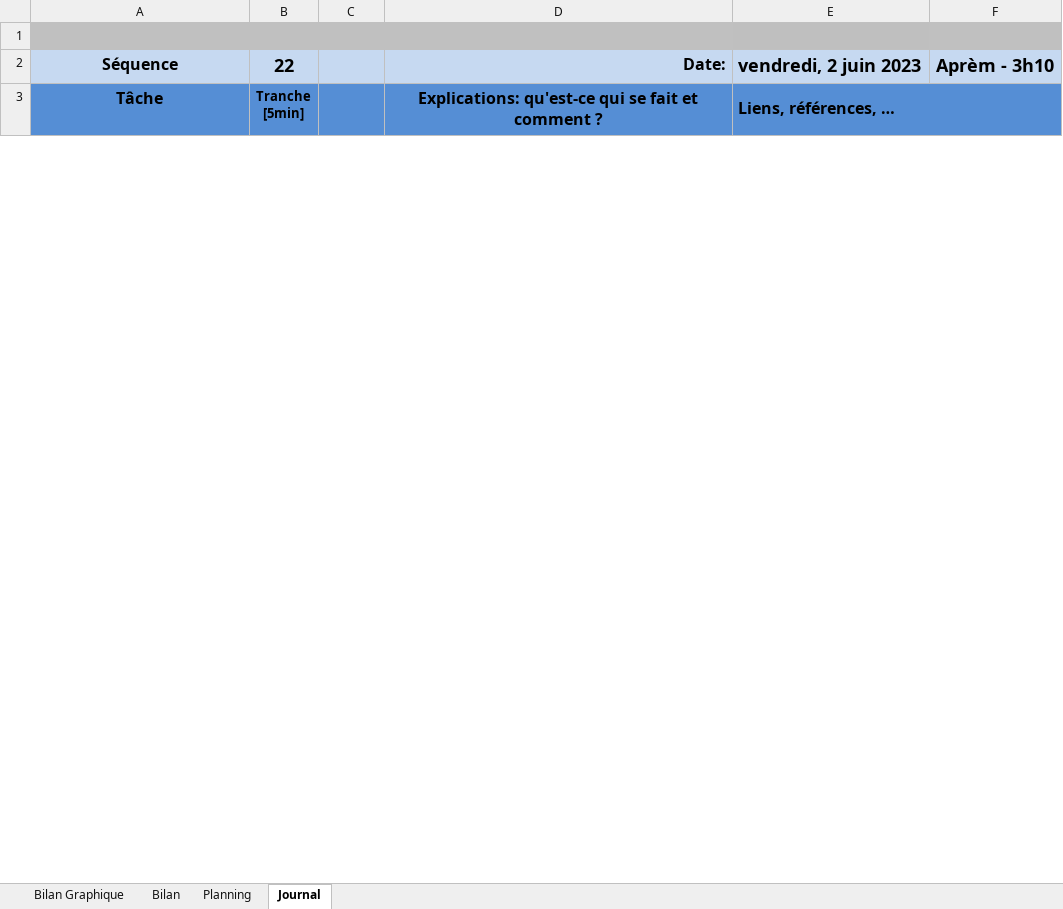
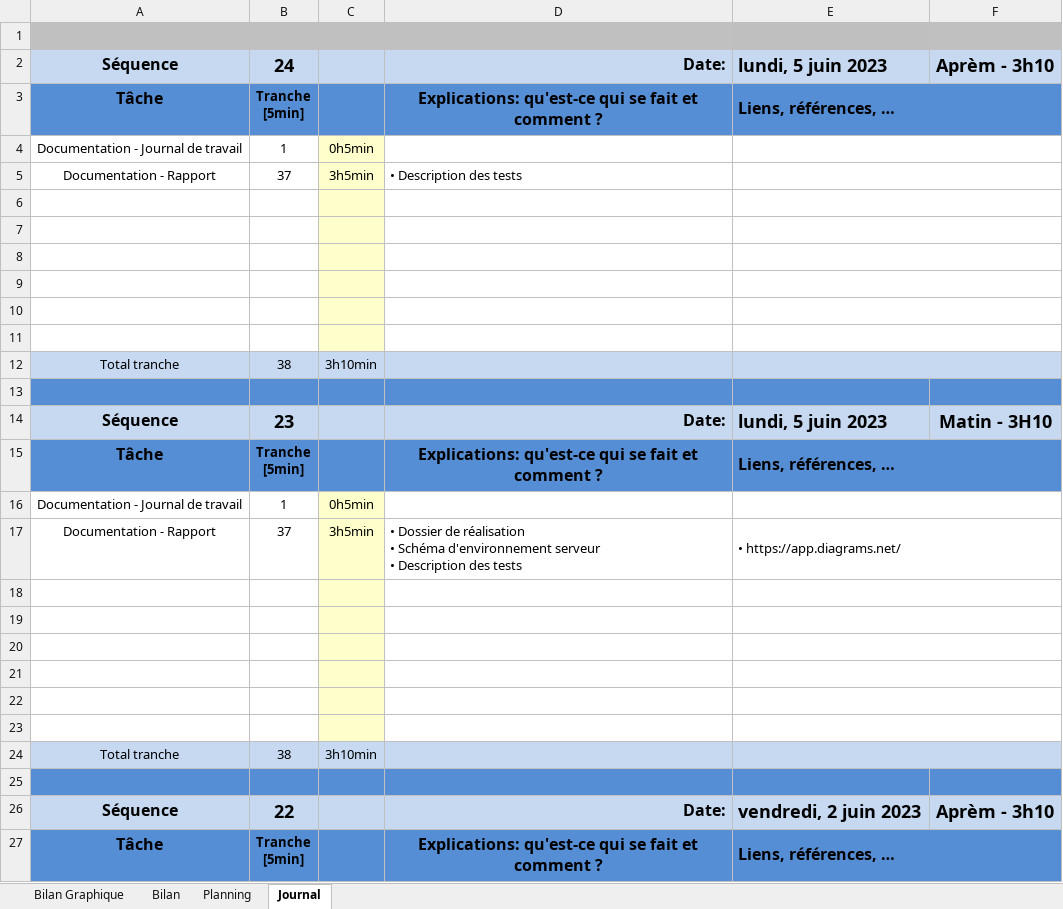
Before and after one commit to SylvainPhilipona/TPI-AD-Users-Management, an Excel workbook: Administratif/sylphilipona-JournalDeTravail.xlsm, sheet Journal, drawn as a sheet; only a part is shown; values as stored, in another font and other column widths than the file's, no borders; charts and pictures and conditional formats not drawn; 1 other sheet too large or unreadable and not compared; ↵ is a line break in a cell; the diff names each change by its address in the sheet, - before the commit and + after, or states it on an @@ line.

Commit message:
Admin: Rapport. Dev: Fixing typo

```diff
--- a/Administratif/sylphilipona-JournalDeTravail.xlsm (sheet Journal)
+++ b/Administratif/sylphilipona-JournalDeTravail.xlsm (sheet Journal)
+row 2: Séquence | 24 |  | Date: | lundi, 5 juin 2023 | Aprèm - 3h10
+row 3: Tâche | Tranche ↵ [5min] |  | Explications: qu'est-ce qui se fait et comment ? | Liens, références, …
+row 4: Documentation - Journal de travail | 1 | 0h5min
+row 5: Documentation - Rapport | 37 | 3h5min | • Description des tests
+row 6: (empty)
+row 7: (empty)
+row 8: (empty)
+row 9: (empty)
+row 10: (empty)
+row 11: (empty)
+row 12: Total tranche | 38 | 3h10min
+row 13: (empty)
+row 14: Séquence | 23 |  | Date: | lundi, 5 juin 2023 | Matin - 3H10
+row 15: Tâche | Tranche ↵ [5min] |  | Explications: qu'est-ce qui se fait et comment ? | Liens, références, …
+row 16: Documentation - Journal de travail | 1 | 0h5min
+row 17: Documentation - Rapport | 37 | 3h5min | • Dossier de réalisation ↵ • Schéma d'environnement serveur ↵ • Description des tests | • https://app.diagrams.net/
+row 18: (empty)
+row 19: (empty)
+row 20: (empty)
+row 21: (empty)
+row 22: (empty)
+row 23: (empty)
+row 24: Total tranche | 38 | 3h10min
+row 25: (empty)
```
Also changed, not shown: charts or pictures, 3 other files.
